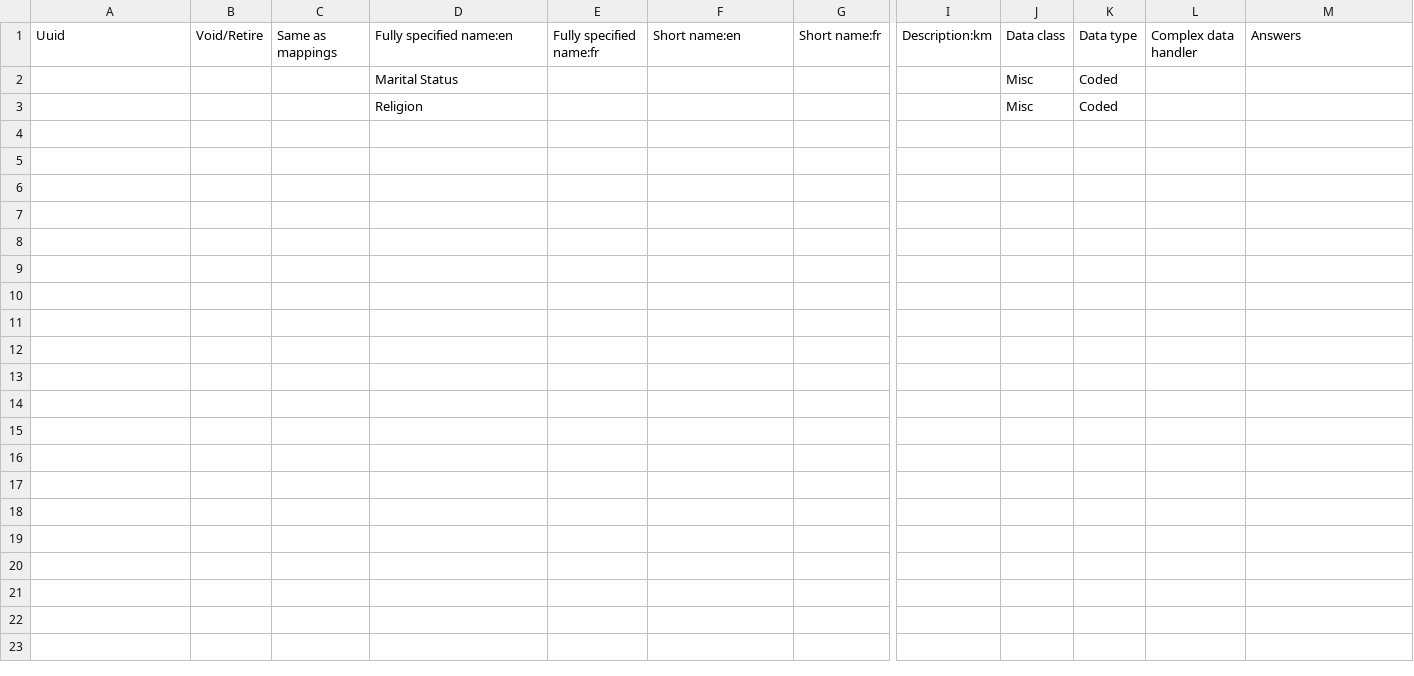
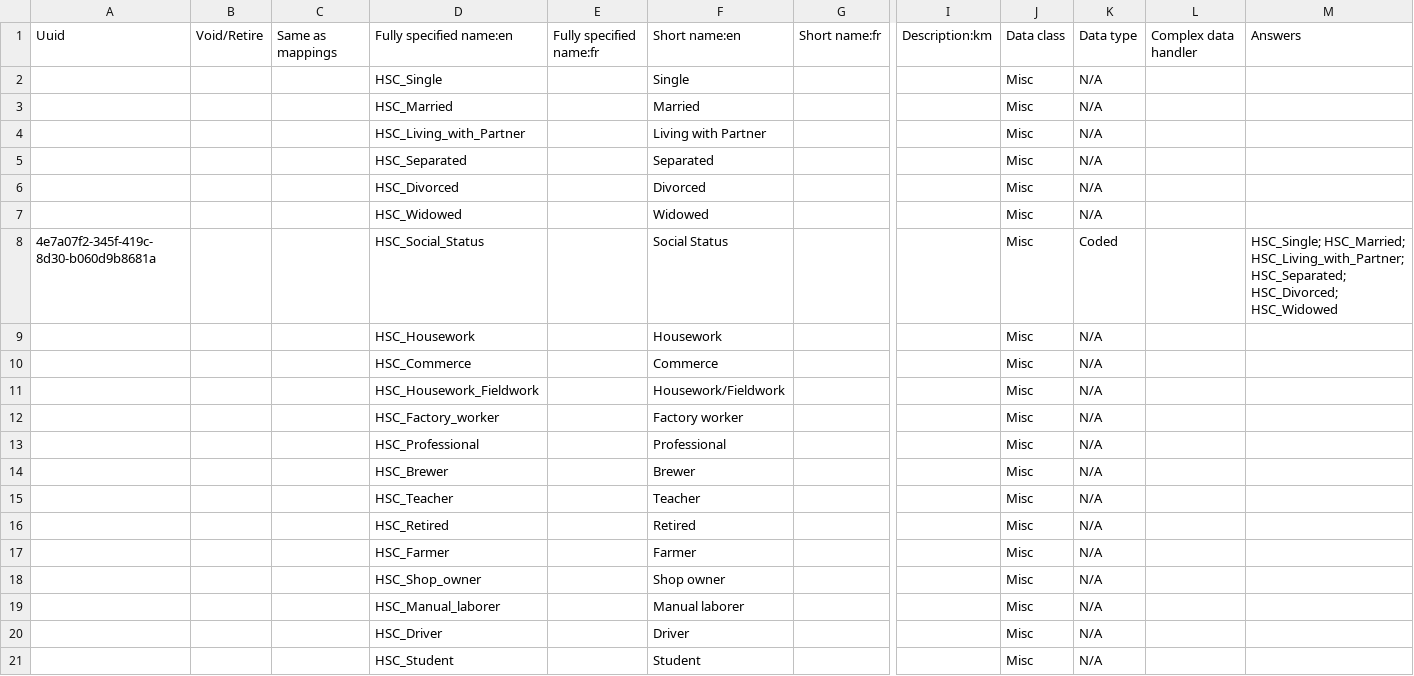
Before and after one commit to CRUDEM/openmrs-config-hsc, a CSV file: configuration/concepts/concepts.csv, drawn as a sheet; only a part is shown, gaps mark what is left out; removed rows and columns are numbered as before the commit, all else as after; rows hold the shown columns only; the diff covers the shown part only; the diff names each change by its address in the sheet, - before the commit and + after, or states it on an @@ line.

Commit message:
HSC-2: Add PAT concepts and English text

```diff
--- a/configuration/concepts/concepts.csv
+++ b/configuration/concepts/concepts.csv
-row 2:  |  |  | Marital Status |  |  |  |  | Misc | Coded
-row 3:  |  |  | Religion |  |  |  |  | Misc | Coded
+row 2:  |  |  | HSC_Single |  | Single |  |  | Misc | N/A
+row 3:  |  |  | HSC_Married |  | Married |  |  | Misc | N/A
+row 4:  |  |  | HSC_Living_with_Partner |  | Living with Partner |  |  | Misc | N/A
+row 5:  |  |  | HSC_Separated |  | Separated |  |  | Misc | N/A
+row 6:  |  |  | HSC_Divorced |  | Divorced |  |  | Misc | N/A
+row 7:  |  |  | HSC_Widowed |  | Widowed |  |  | Misc | N/A
+row 8: 4e7a07f2-345f-419c-8d30-b060d9b8681a |  |  | HSC_Social_Status |  | Social Status |  |  | Misc | Coded |  | HSC_Single; HSC_Married; HSC_Living_with_Partner; HSC_Separated; HSC_Divorced; HSC_Widowed
+row 9:  |  |  | HSC_Housework |  | Housework |  |  | Misc | N/A
+row 10:  |  |  | HSC_Commerce |  | Commerce |  |  | Misc | N/A
+row 11:  |  |  | HSC_Housework_Fieldwork |  | Housework/Fieldwork |  |  | Misc | N/A
+row 12:  |  |  | HSC_Factory_worker |  | Factory worker |  |  | Misc | N/A
+row 13:  |  |  | HSC_Professional |  | Professional |  |  | Misc | N/A
+row 14:  |  |  | HSC_Brewer |  | Brewer |  |  | Misc | N/A
+row 15:  |  |  | HSC_Teacher |  | Teacher |  |  | Misc | N/A
+row 16:  |  |  | HSC_Retired |  | Retired |  |  | Misc | N/A
+row 17:  |  |  | HSC_Farmer |  | Farmer |  |  | Misc | N/A
+row 18:  |  |  | HSC_Shop_owner |  | Shop owner |  |  | Misc | N/A
+row 19:  |  |  | HSC_Manual_laborer |  | Manual laborer |  |  | Misc | N/A
+row 20:  |  |  | HSC_Driver |  | Driver |  |  | Misc | N/A
+row 21:  |  |  | HSC_Student |  | Student |  |  | Misc | N/A
```
Also changed, not shown: 18 added rows elsewhere in this file, configuration/personattributetypes/personAttributeTypes.csv, 1 other file.
